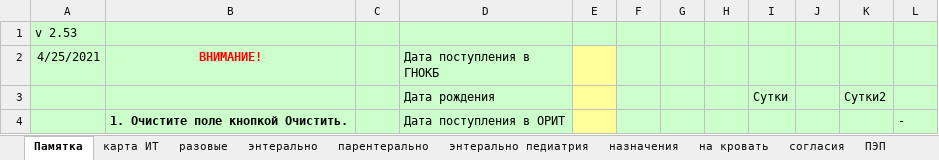
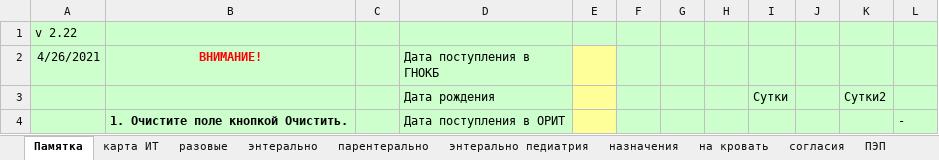
Before and after one commit to jabooticaba/Intensive-care-doc, an Excel workbook: worksheet.xlsx, sheet Памятка, drawn as a sheet; only a part is shown; values as stored, in another font and other column widths than the file's, no borders; charts and pictures not drawn; the diff names each change by its address in the sheet, - before the commit and + after, or states it on an @@ line.

```diff
--- a/worksheet.xlsx (sheet Памятка)
+++ b/worksheet.xlsx (sheet Памятка)
-A1 (4/26/2021): v 2.53
+A1 (4/26/2021): v 2.22
-A2: 4/25/2021
+A2: 4/26/2021
```
Also changed, not shown: sheet ПЭП, sheet согласия, charts or pictures.
